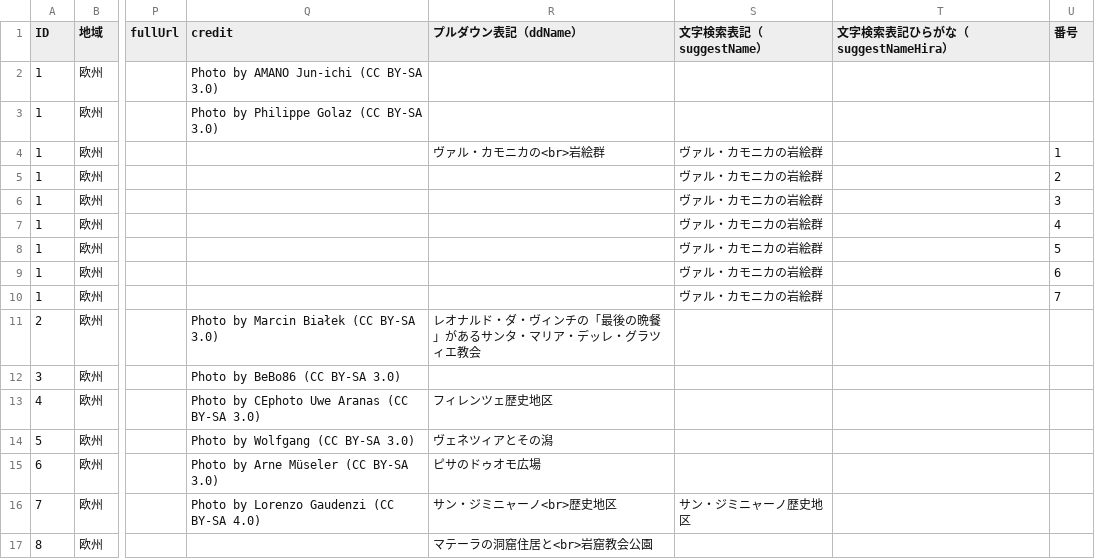
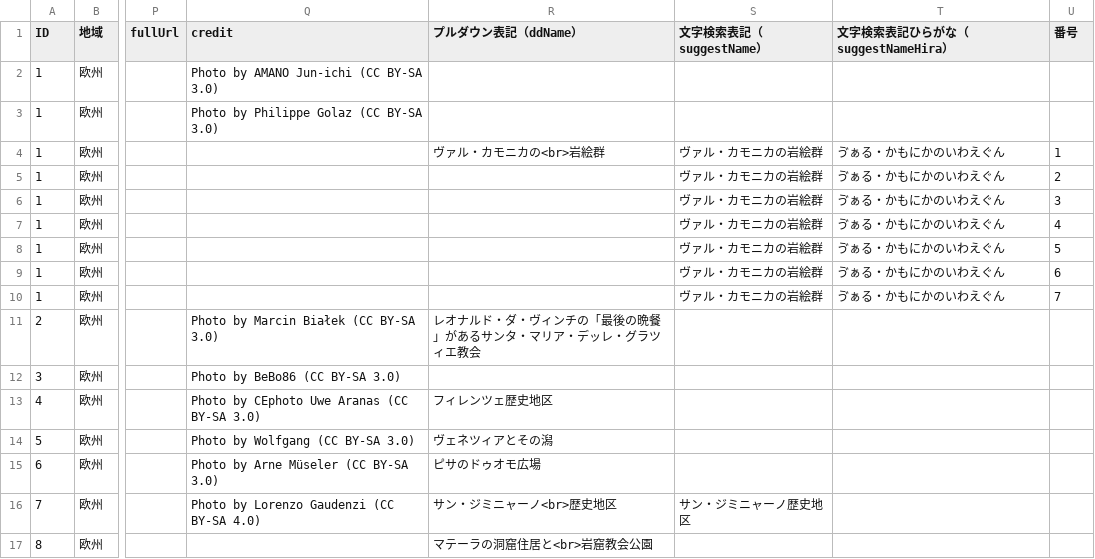
Before and after one commit to hyukis1867/World-Heritage-map, a CSV file: places.csv, drawn as a sheet; only a part is shown, gaps mark what is left out; the diff names each change by its address in the sheet, - before the commit and + after, or states it on an @@ line.

Commit message:
Add files via upload

```diff
--- a/places.csv
+++ b/places.csv
-T4:T10 (文字検索表記ひらがな（suggestNameHira）): (empty)
+T4:T10 (文字検索表記ひらがな（suggestNameHira）): ゔぁる・かもにかのいわえぐん
```
